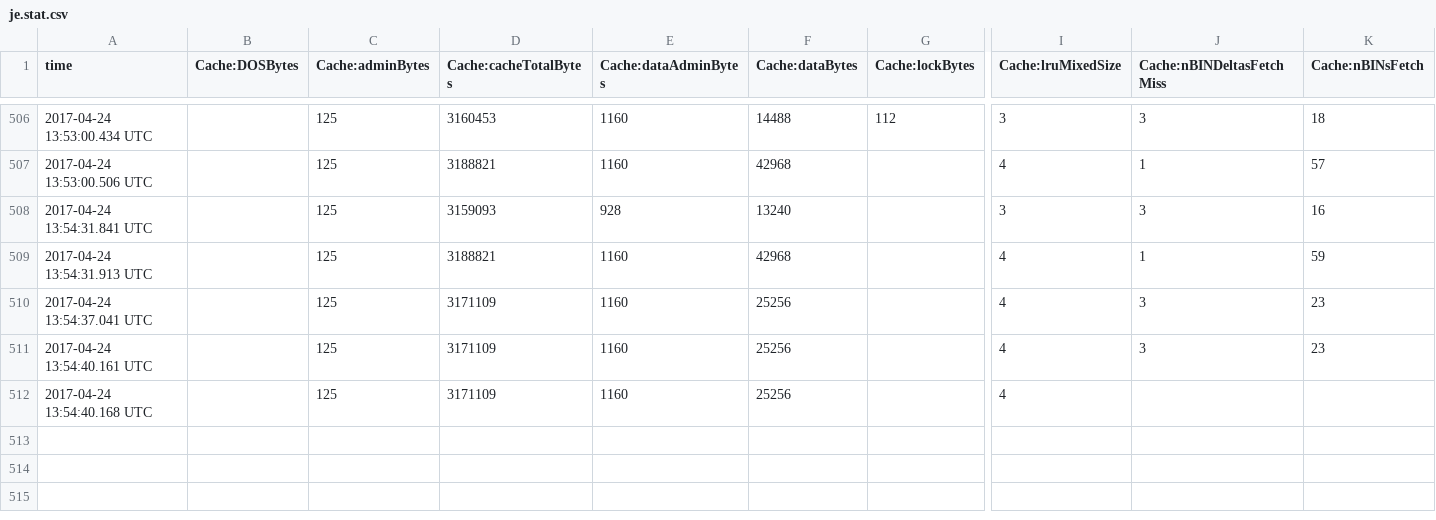
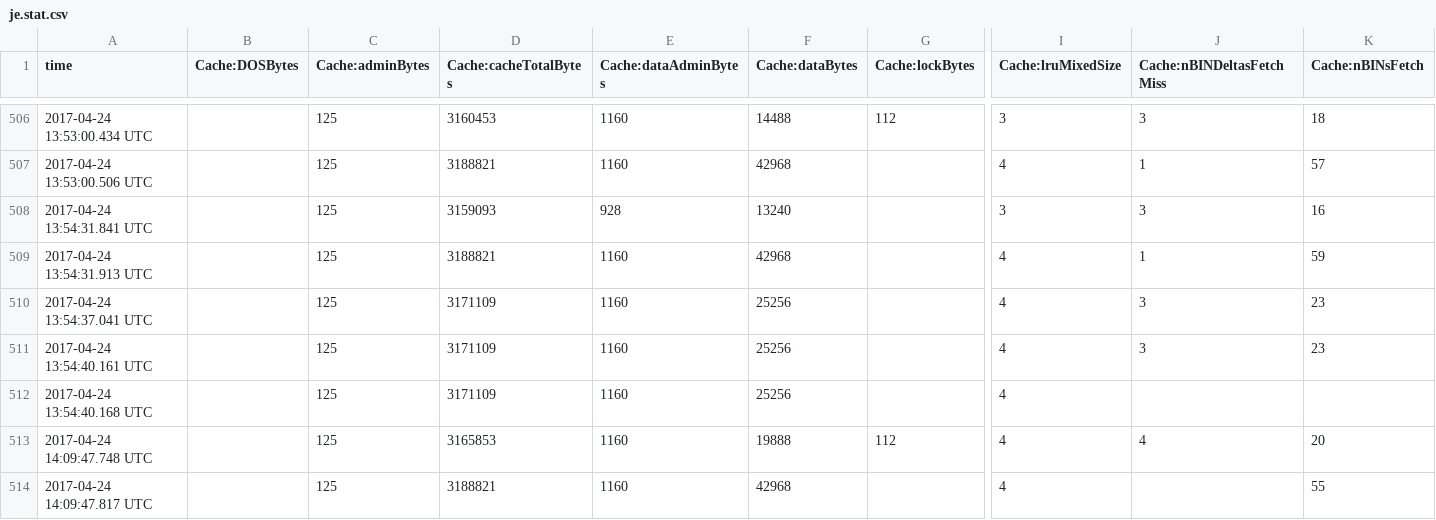
Before and after one commit to weilaidb/java_example, a CSV file: AutoJCode/savefile.txt/je.stat.csv, drawn as a sheet; only a part is shown, gaps mark what is left out; rows hold the shown columns only; the diff names each change by its address in the sheet, - before the commit and + after, or states it on an @@ line.

```diff
--- a/AutoJCode/savefile.txt/je.stat.csv
+++ b/AutoJCode/savefile.txt/je.stat.csv
+row 513: 2017-04-24 14:09:47.748 UTC |  | 125 | 3165853 | 1160 | 19888 | 112 | 4 | 4 | 20
+row 514: 2017-04-24 14:09:47.817 UTC |  | 125 | 3188821 | 1160 | 42968 |  | 4 |  | 55
```
Also changed, not shown: 2 other files.
